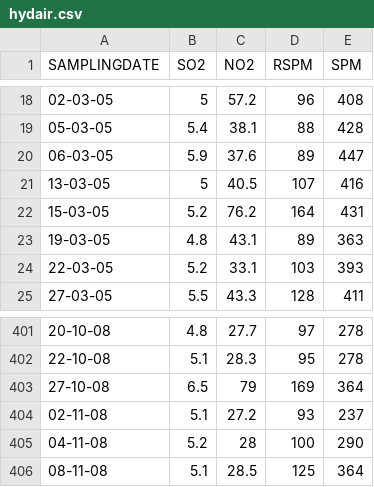
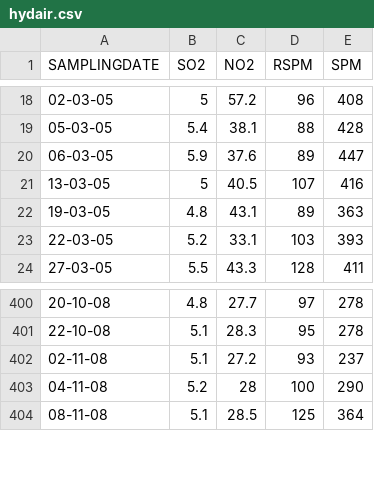
Before and after one commit to neelesh7/Data-visualization-hw1, a CSV file: hydair.csv, drawn as a sheet; only a part is shown, gaps mark what is left out; the diff names each change by its address in the sheet, - before the commit and + after, or states it on an @@ line.

```diff
--- a/hydair.csv
+++ b/hydair.csv
-row 22: 15-03-05 | 5.2 | 76.2 | 164 | 431
-row 403: 27-10-08 | 6.5 | 79 | 169 | 364
```
Also changed, not shown: 1 other file.
